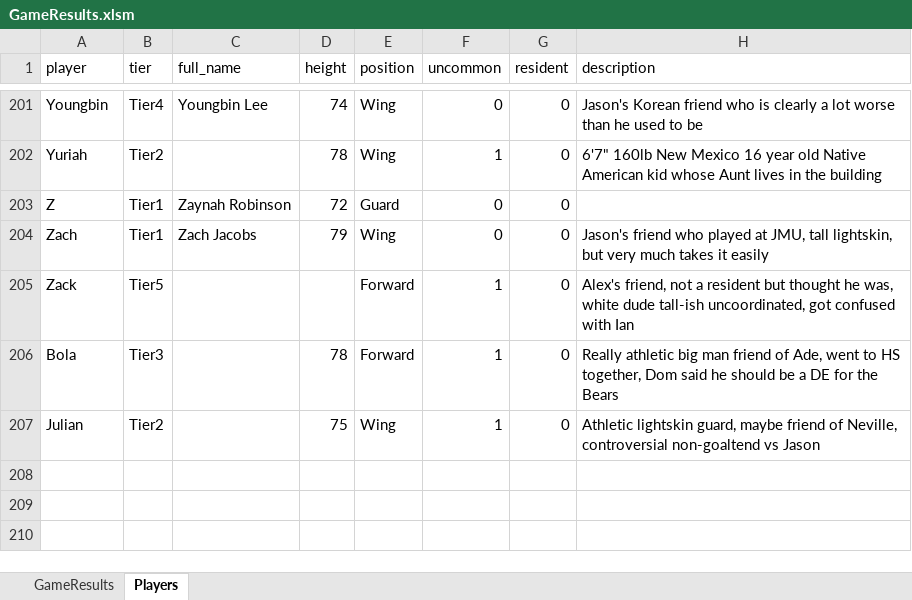
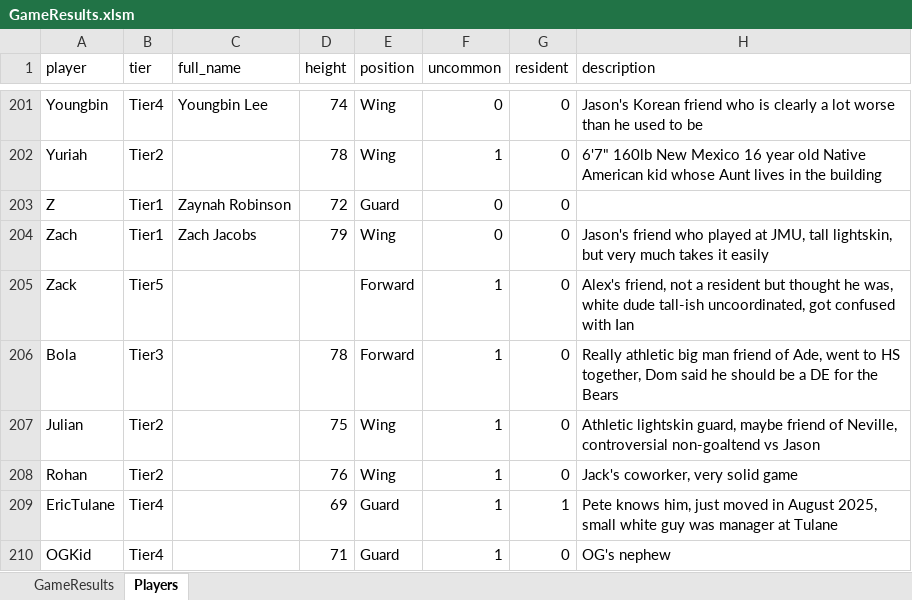
Before and after one commit to jmgjasongardner/naismith-nerds, an Excel workbook: collective_bball/GameResults.xlsm, sheet Players, drawn as a sheet; only a part is shown, gaps mark what is left out; values as stored, in another font and other column widths than the file's, no borders; the diff names each change by its address in the sheet, - before the commit and + after, or states it on an @@ line.

Commit message:
Aug 13 games

```diff
--- a/collective_bball/GameResults.xlsm (sheet Players)
+++ b/collective_bball/GameResults.xlsm (sheet Players)
+row 208: Rohan | Tier2 |  | 76 | Wing | 1 | 0 | Jack's coworker, very solid game
+row 209: EricTulane | Tier4 |  | 69 | Guard | 1 | 1 | Pete knows him, just moved in August 2025, small white guy was manager at Tulane
+row 210: OGKid | Tier4 |  | 71 | Guard | 1 | 0 | OG's nephew
```
Also changed, not shown: sheet GameResults.
